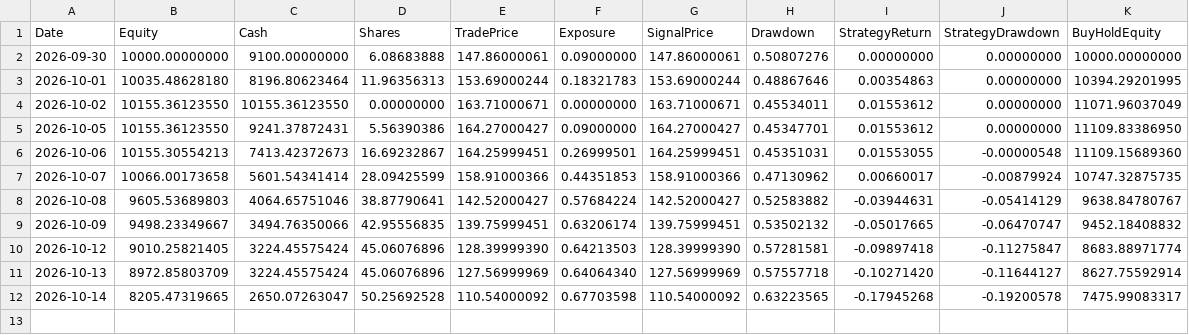
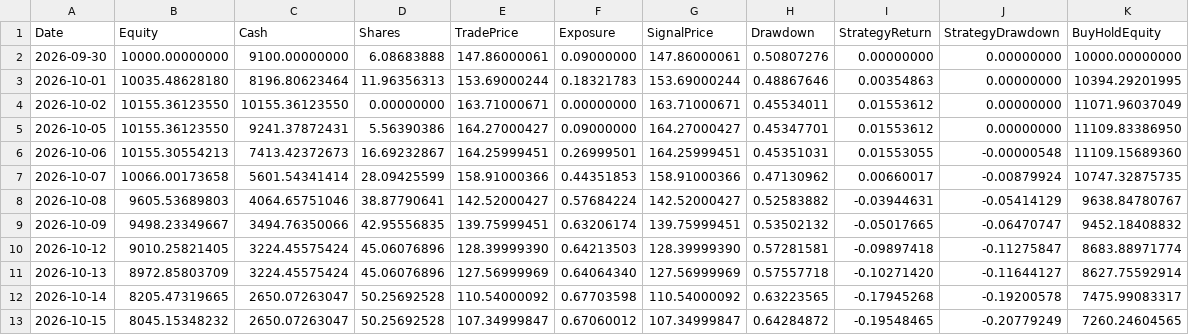
Before and after one commit to kurahwang741-png/Tqqq-quant, a CSV file: forward_data/equity.csv, drawn as a sheet.

```diff
--- a/forward_data/equity.csv
+++ b/forward_data/equity.csv
@@ -12 +12,2 @@ Date,Equity,Cash,Shares,TradePrice,Exposure,SignalPrice,Drawdown,StrategyReturn,
 2026-10-14,8205.47319665,2650.07263047,50.25692528,110.54000092,0.67703598,110.54000092,0.63223565,-0.17945268,-0.19200578,7475.99083317
+2026-10-15,8045.15348232,2650.07263047,50.25692528,107.34999847,0.67060012,107.34999847,0.64284872,-0.19548465,-0.20779249,7260.24604565
```
Also changed, not shown: 1 other file.
